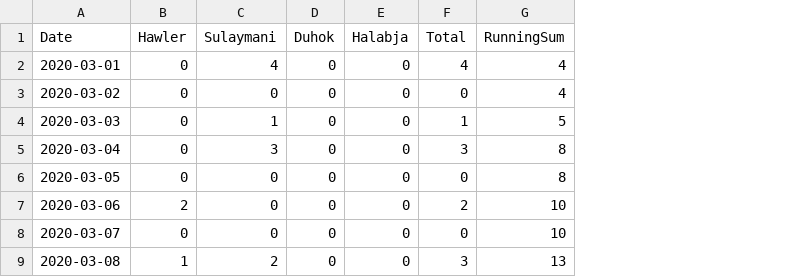
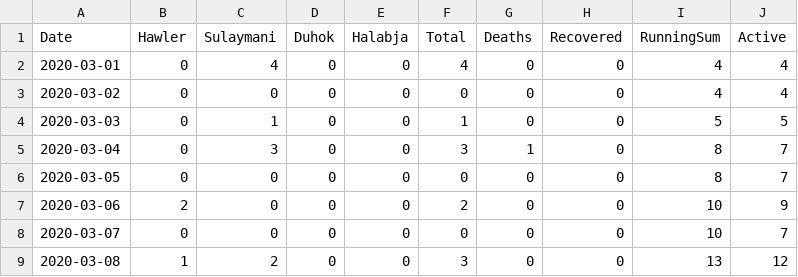
Before and after one commit to DevelopersTree/Kovid19, a CSV file: data/days.csv, drawn as a sheet; only a part is shown; the diff names each change by its address in the sheet, - before the commit and + after, or states it on an @@ line.

Commit message:
Fetched latest data. 7/9/2020

```diff
--- a/data/days.csv
+++ b/data/days.csv
+column G (Deaths), rows 2-9: 0 | 0 | 0 | 1 | 0 | 0 | 0 | 0
+column H (Recovered), rows 2-9: all 0
+column J (Active), rows 2-9: 4 | 4 | 5 | 7 | 7 | 9 | 7 | 12
```
Also changed, not shown: 9 other files.
